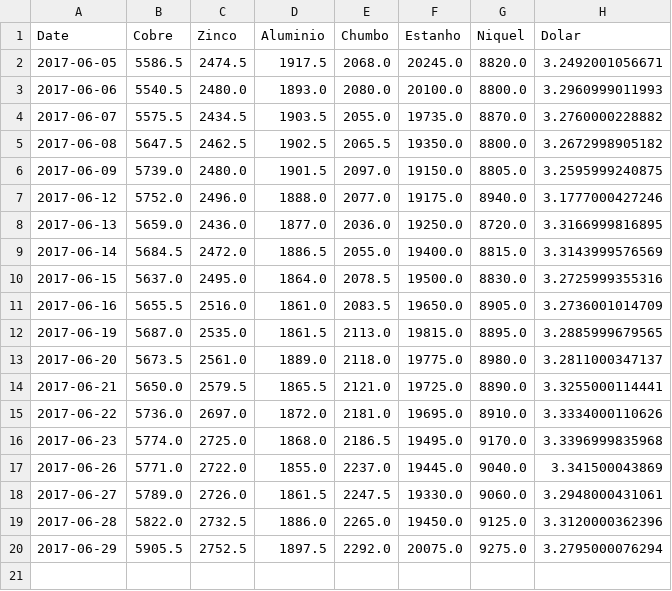
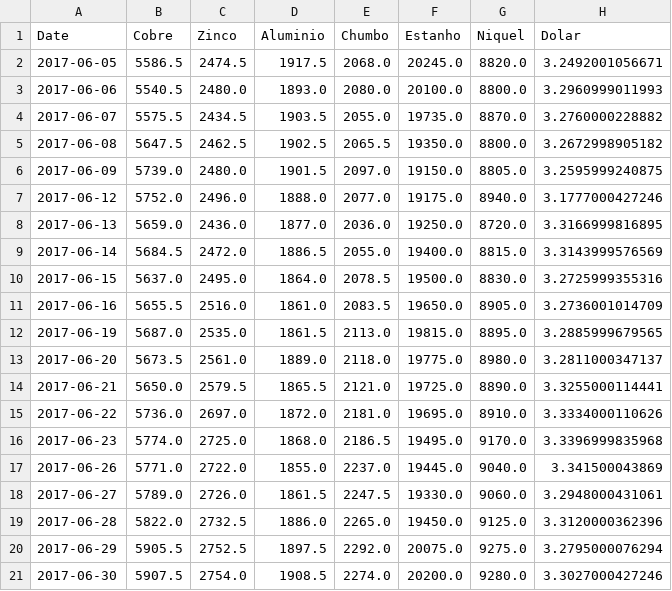
Before and after one commit to tiagocordeiro/flask-lme-chart, a CSV file: static/cotacao-atual.csv, drawn as a sheet; the diff names each change by its address in the sheet, - before the commit and + after, or states it on an @@ line.

Commit message:
Atualizada cotação LME

```diff
--- a/static/cotacao-atual.csv
+++ b/static/cotacao-atual.csv
+row 21: 2017-06-30 | 5907.5 | 2754.0 | 1908.5 | 2274.0 | 20200.0 | 9280.0 | 3.3027000427246
```
Also changed, not shown: static/todo-periodo.csv, 1 other file.
